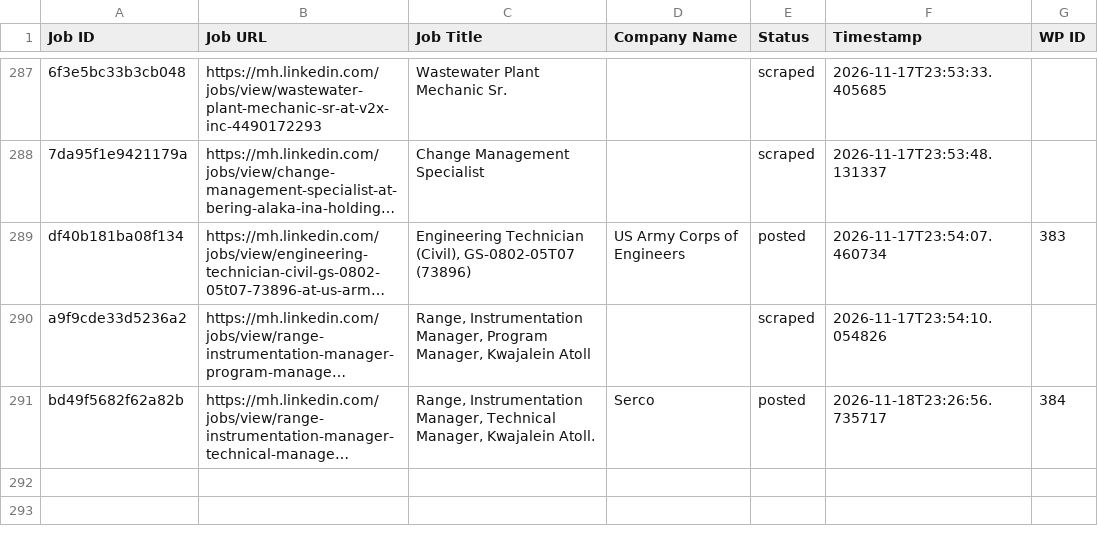
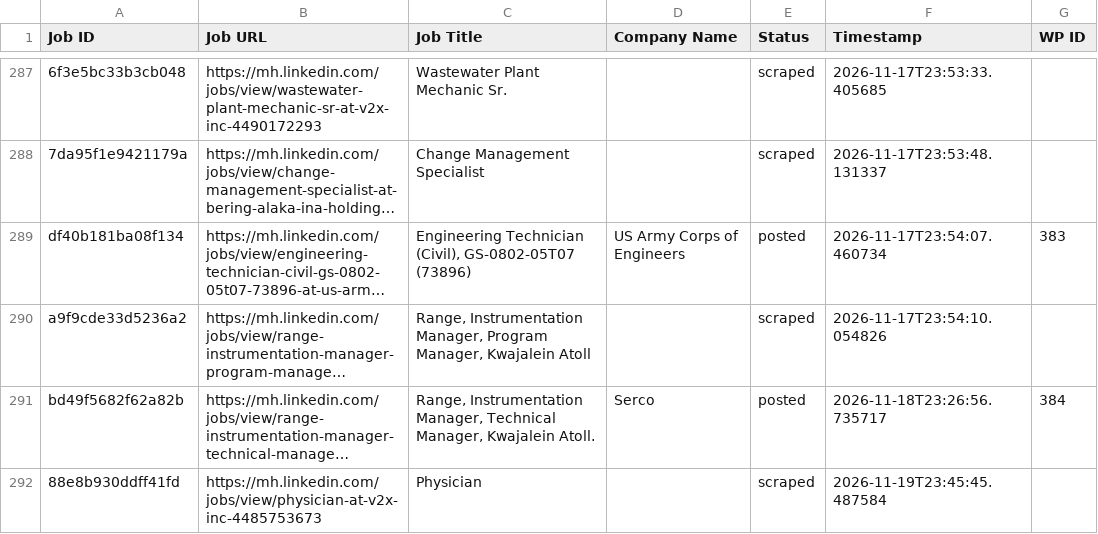
Before and after one commit to mimusdesign/mh, a CSV file: processed_jobs.csv, drawn as a sheet; only a part is shown, gaps mark what is left out; long unchanged cells end in …; the diff names each change by its address in the sheet, - before the commit and + after, or states it on an @@ line.

```diff
--- a/processed_jobs.csv
+++ b/processed_jobs.csv
+row 292: 88e8b930ddff41fd | https://mh.linkedin.com/jobs/view/physician-at-v2x-inc-4485753673 | Physician |  | scraped | 2026-11-19T23:45:45.487584
```
